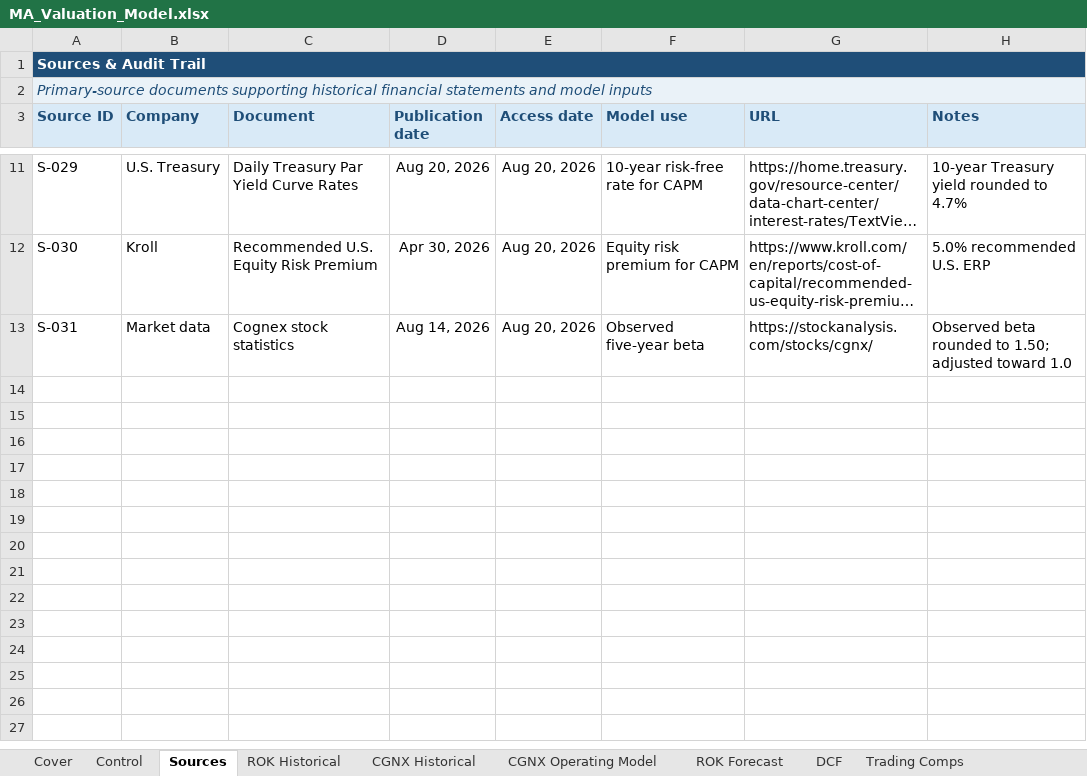
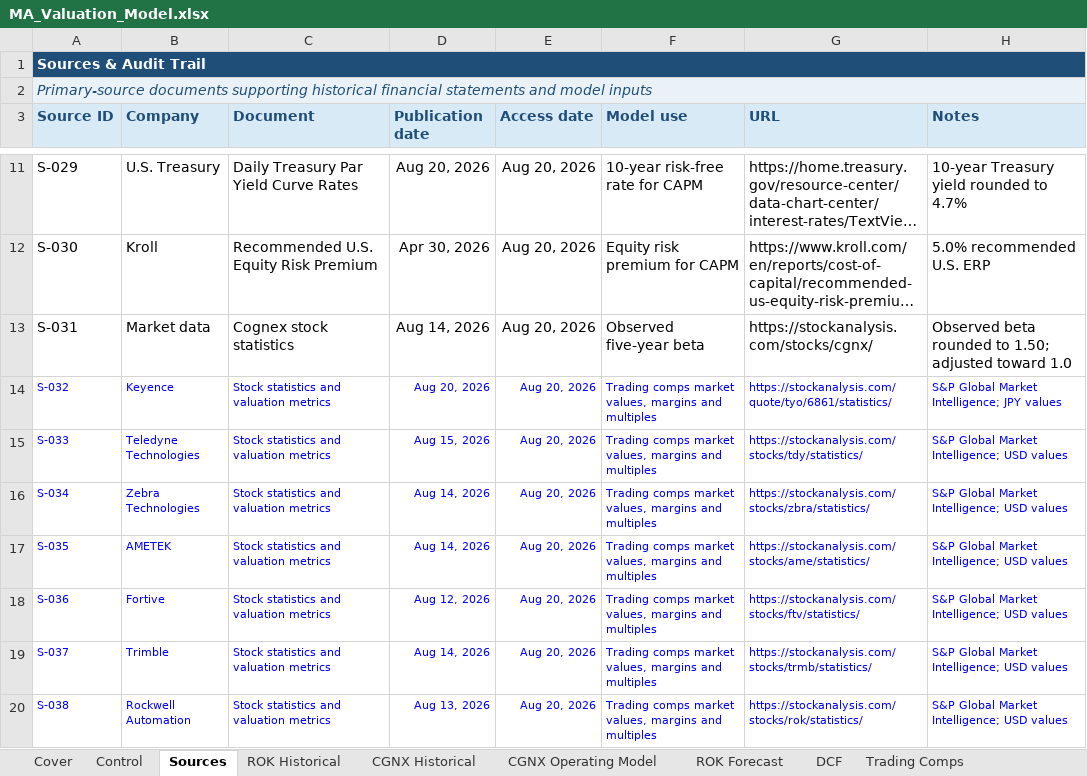
Before and after one commit to rdravid2005/ma-valuation-transaction-analysis, an Excel workbook: 02_model/MA_Valuation_Model.xlsx, sheet Sources, drawn as a sheet; only a part is shown, gaps mark what is left out; long unchanged cells end in …; values as stored, in another font and other column widths than the file's, no borders; the diff names each change by its address in the sheet, - before the commit and + after, or states it on an @@ line.

Commit message:
valuation: complete trading comps analysis

```diff
--- a/02_model/MA_Valuation_Model.xlsx (sheet Sources)
+++ b/02_model/MA_Valuation_Model.xlsx (sheet Sources)
+row 14: S-032 | Keyence | Stock statistics and valuation metrics | Aug 20, 2026 | Aug 20, 2026 | Trading comps market values, margins and multiples | https://stockanalysis.com/quote/tyo/6861/statistics/ | S&P Global Market Intelligence; JPY values
+row 15: S-033 | Teledyne Technologies | Stock statistics and valuation metrics | Aug 15, 2026 | Aug 20, 2026 | Trading comps market values, margins and multiples | https://stockanalysis.com/stocks/tdy/statistics/ | S&P Global Market Intelligence; USD values
+row 16: S-034 | Zebra Technologies | Stock statistics and valuation metrics | Aug 14, 2026 | Aug 20, 2026 | Trading comps market values, margins and multiples | https://stockanalysis.com/stocks/zbra/statistics/ | S&P Global Market Intelligence; USD values
+row 17: S-035 | AMETEK | Stock statistics and valuation metrics | Aug 14, 2026 | Aug 20, 2026 | Trading comps market values, margins and multiples | https://stockanalysis.com/stocks/ame/statistics/ | S&P Global Market Intelligence; USD values
+row 18: S-036 | Fortive | Stock statistics and valuation metrics | Aug 12, 2026 | Aug 20, 2026 | Trading comps market values, margins and multiples | https://stockanalysis.com/stocks/ftv/statistics/ | S&P Global Market Intelligence; USD values
+row 19: S-037 | Trimble | Stock statistics and valuation metrics | Aug 14, 2026 | Aug 20, 2026 | Trading comps market values, margins and multiples | https://stockanalysis.com/stocks/trmb/statistics/ | S&P Global Market Intelligence; USD values
+row 20: S-038 | Rockwell Automation | Stock statistics and valuation metrics | Aug 13, 2026 | Aug 20, 2026 | Trading comps market values, margins and multiples | https://stockanalysis.com/stocks/rok/statistics/ | S&P Global Market Intelligence; USD values
```
Also changed, not shown: sheet Trading Comps, sheet Checks, sheet Cover, 4 other files.
